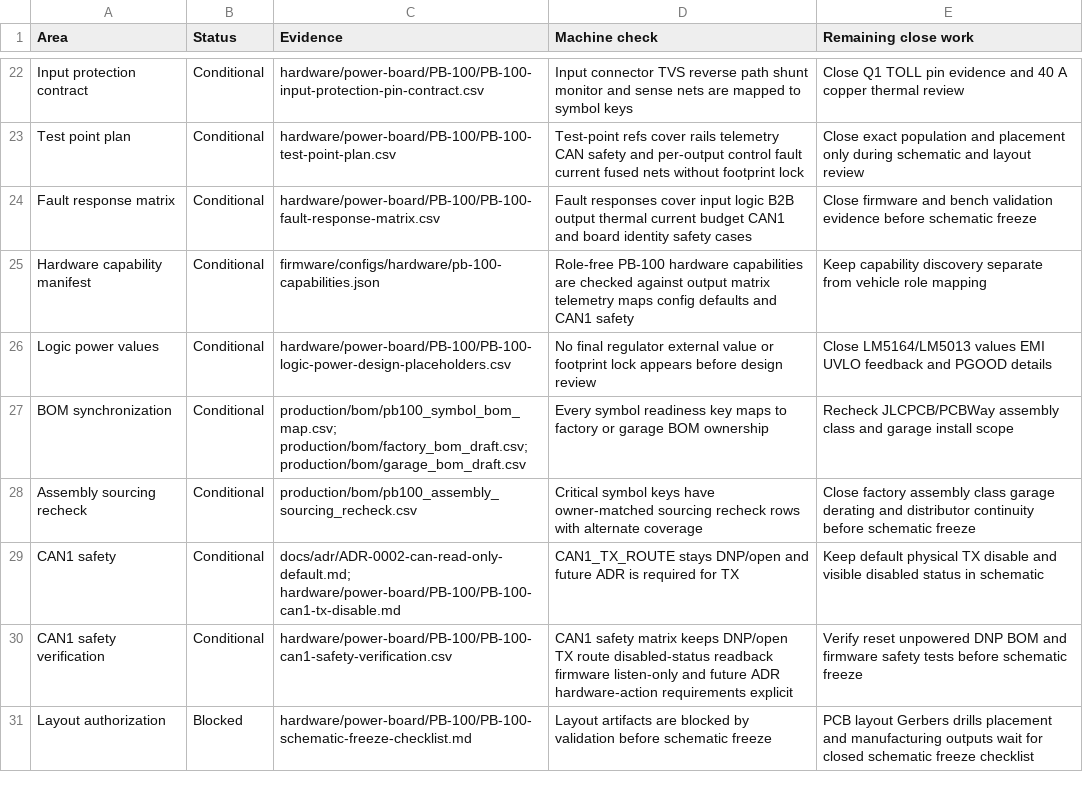
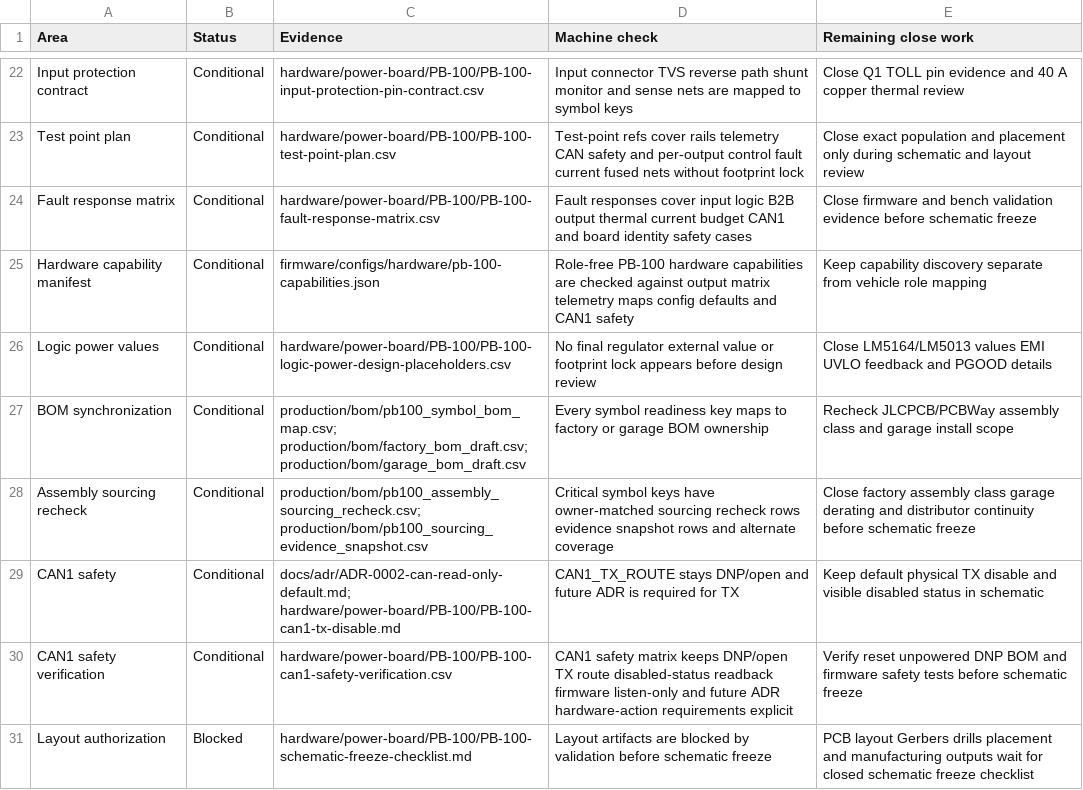
Before and after one commit to avlyubimov/svc-platform, a CSV file: hardware/power-board/PB-100/PB-100-schematic-readiness-dashboard.csv, drawn as a sheet; only a part is shown, gaps mark what is left out.

```diff
--- a/hardware/power-board/PB-100/PB-100-schematic-readiness-dashboard.csv
+++ b/hardware/power-board/PB-100/PB-100-schematic-readiness-dashboard.csv
@@ -27,3 +27,3 @@ Logic power values,Conditional,hardware/power-board/PB-100/PB-100-logic-power-de
 BOM synchronization,Conditional,production/bom/pb100_symbol_bom_map.csv; production/bom/factory_bom_draft.csv; production/bom/garage_bom_draft.csv,Every symbol readiness key maps to factory or garage BOM ownership,Recheck JLCPCB/PCBWay assembly class and garage install scope
-Assembly sourcing recheck,Conditional,production/bom/pb100_assembly_sourcing_recheck.csv,Critical symbol keys have owner-matched sourcing recheck rows with alternate coverage,Close factory assembly class garage derating and distributor continuity before schematic freeze
+Assembly sourcing recheck,Conditional,production/bom/pb100_assembly_sourcing_recheck.csv; production/bom/pb100_sourcing_evidence_snapshot.csv,Critical symbol keys have owner-matched sourcing recheck rows evidence snapshot rows and alternate coverage,Close factory assembly class garage derating and distributor continuity before schematic freeze
 CAN1 safety,Conditional,docs/adr/ADR-0002-can-read-only-default.md; hardware/power-board/PB-100/PB-100-can1-tx-disable.md,CAN1_TX_ROUTE stays DNP/open and future ADR is required for TX,Keep default physical TX disable and visible disabled status in schematic
```
Also changed, not shown: hardware/power-board/PB-100/PB-100-input-power-design-values.csv, hardware/power-board/PB-100/PB-100-review-release-manifest.csv, 10 other files.
